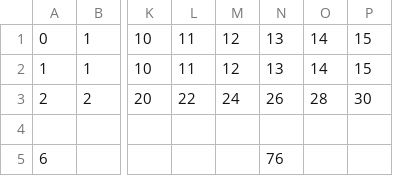
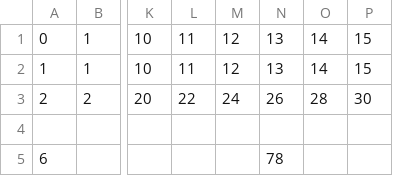
Before and after one commit to jaymarichua/quant-q-a, a CSV file: times_table.csv, drawn as a sheet; only a part is shown, gaps mark what is left out; the diff names each change by its address in the sheet, - before the commit and + after, or states it on an @@ line.

Commit message:
Update times_table.csv

```diff
--- a/times_table.csv
+++ b/times_table.csv
-N5: 76
+N5: 78
```
